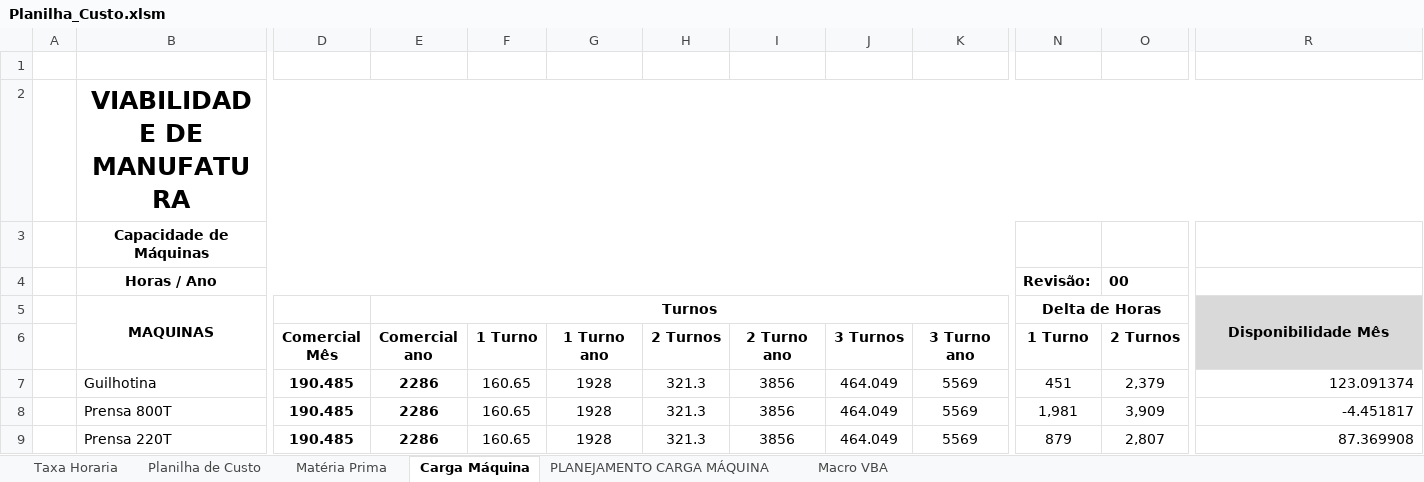
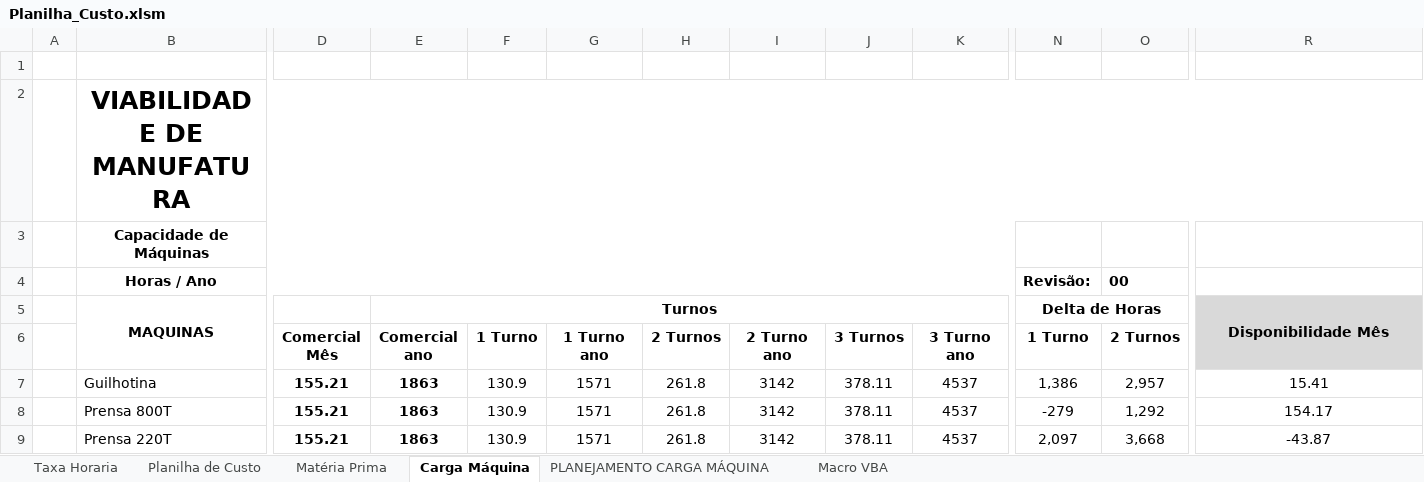
Before and after one commit to M0nteiroGuilherme/Mehtal_v.1.0.0, an Excel workbook: Planilha_Custo.xlsm, sheet Carga Máquina, drawn as a sheet; only a part is shown, gaps mark what is left out; values as stored, in another font and other column widths than the file's, no borders; conditional formats not drawn; the diff covers the shown part only; the diff names each change by its address in the sheet, - before the commit and + after, or states it on an @@ line.

```diff
--- a/Planilha_Custo.xlsm (sheet Carga Máquina)
+++ b/Planilha_Custo.xlsm (sheet Carga Máquina)
-D7:D9: 190.485
+D7:D9: 155.21
-E7:E9: 2286
+E7:E9: 1863
-F7:F9: 160.65
+F7:F9: 130.9
-G7:G9: 1928
+G7:G9: 1571
-H7:H9: 321.3
+H7:H9: 261.8
-I7:I9: 3856
+I7:I9: 3142
-J7:J9: 464.049
+J7:J9: 378.11
-K7:K9: 5569
+K7:K9: 4537
-N7: 451
+N7: 1,386
-O7: 2,379
+O7: 2,957
-R7: 123.091374
+R7: 15.41
-R7:R9 alignment: right
+R7:R9 alignment: center
-N8: 1,981
+N8: -279
-O8: 3,909
+O8: 1,292
-R8: -4.451817
+R8: 154.17
-N9: 879
+N9: 2,097
-O9: 2,807
+O9: 3,668
-R9: 87.369908
+R9: -43.87
```
Also changed, not shown: 398 edited cells and cell formats elsewhere in this sheet, sheet Planilha de Custo, sheet PLANEJAMENTO CARGA MÁQUINA, sheet Matéria Prima, formulas that keep their value, charts or pictures, 3 other files.
